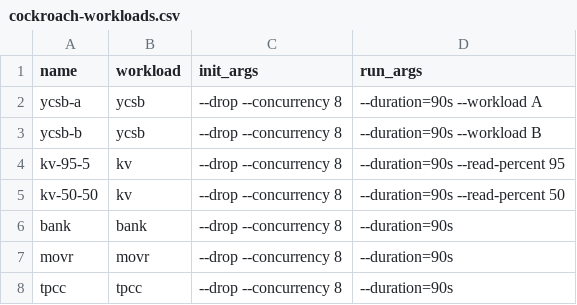
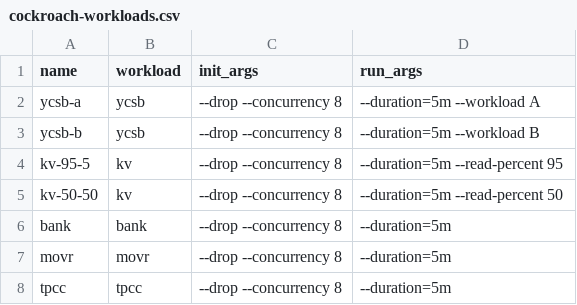
Before and after one commit to c3lab-net/migration-carbon-impact, a CSV file: workloads/facebook-tao/dependencies/cockroachdb/workloads/cockroach-workloads.csv, drawn as a sheet.

```diff
--- a/workloads/facebook-tao/dependencies/cockroachdb/workloads/cockroach-workloads.csv
+++ b/workloads/facebook-tao/dependencies/cockroachdb/workloads/cockroach-workloads.csv
@@ -1,8 +1,8 @@
 name,workload,init_args,run_args
-ycsb-a,ycsb,--drop --concurrency 8,--duration=90s --workload A
-ycsb-b,ycsb,--drop --concurrency 8,--duration=90s --workload B
-kv-95-5,kv,--drop --concurrency 8,--duration=90s --read-percent 95
-kv-50-50,kv,--drop --concurrency 8,--duration=90s --read-percent 50
-bank,bank,--drop --concurrency 8,--duration=90s
-movr,movr,--drop --concurrency 8,--duration=90s
-tpcc,tpcc,--drop --concurrency 8,--duration=90s
+ycsb-a,ycsb,--drop --concurrency 8,--duration=5m --workload A
+ycsb-b,ycsb,--drop --concurrency 8,--duration=5m --workload B
+kv-95-5,kv,--drop --concurrency 8,--duration=5m --read-percent 95
+kv-50-50,kv,--drop --concurrency 8,--duration=5m --read-percent 50
+bank,bank,--drop --concurrency 8,--duration=5m
+movr,movr,--drop --concurrency 8,--duration=5m
+tpcc,tpcc,--drop --concurrency 8,--duration=5m
```
Also changed, not shown: 1 other file.
